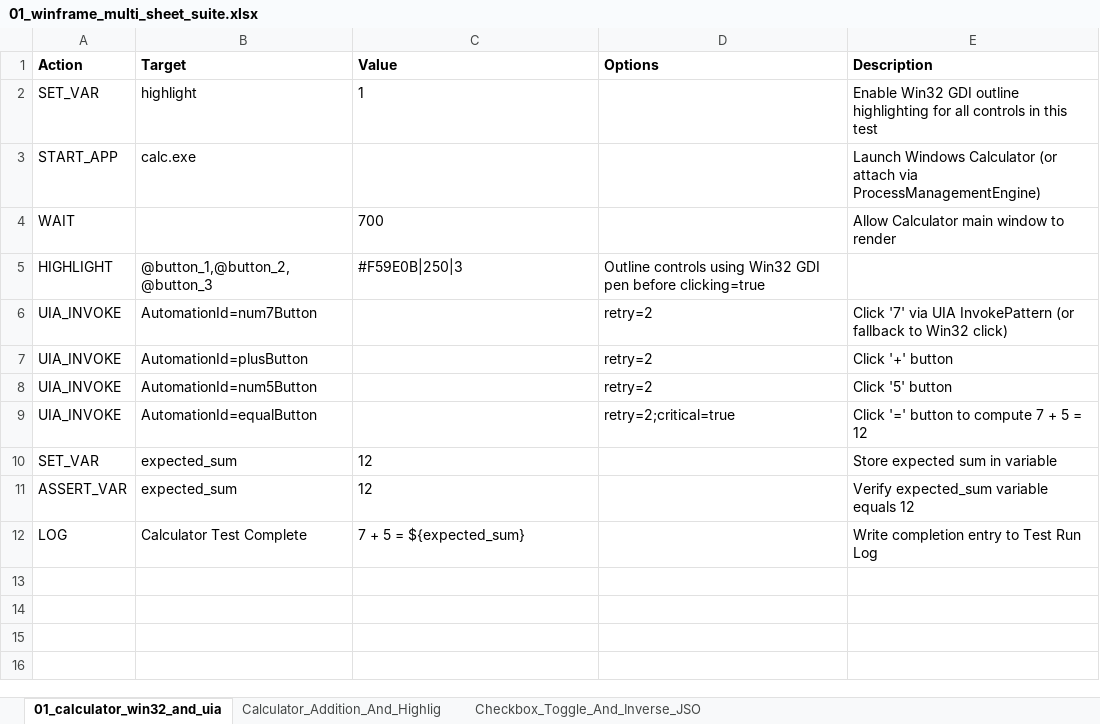
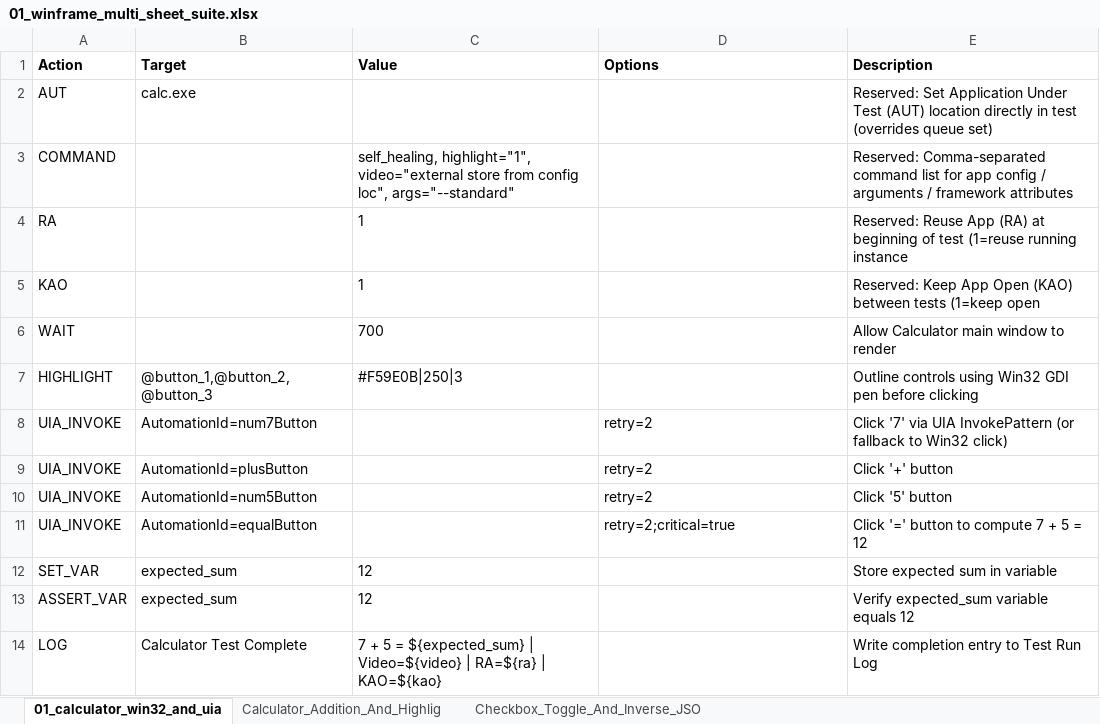
Before and after one commit to Zakskywalker/winframe-automation, an Excel workbook: samples/xlsx/01_winframe_multi_sheet_suite.xlsx, sheet 01_calculator_win32_and_uia, drawn as a sheet; values as stored, in another font and other column widths than the file's, no borders; removed rows and columns are numbered as before the commit, all else as after; the diff names each change by its address in the sheet, - before the commit and + after, or states it on an @@ line.

Commit message:
Add reserved test header keywords (AUT, COMMAND, RA, KAO) and application command structure

```diff
--- a/samples/xlsx/01_winframe_multi_sheet_suite.xlsx (sheet 01_calculator_win32_and_uia)
+++ b/samples/xlsx/01_winframe_multi_sheet_suite.xlsx (sheet 01_calculator_win32_and_uia)
-row 2: SET_VAR | highlight | 1 |  | Enable Win32 GDI outline highlighting for all controls in this test
-row 3: START_APP | calc.exe |  |  | Launch Windows Calculator (or attach via ProcessManagementEngine)
+row 2: AUT | calc.exe |  |  | Reserved: Set Application Under Test (AUT) location directly in test (overrides queue set)
+row 3: COMMAND |  | self_healing, highlight="1", video="external store from config loc", args="--standard" |  | Reserved: Comma-separated command list for app config / arguments / framework attributes
+row 4: RA |  | 1 |  | Reserved: Reuse App (RA) at beginning of test (1=reuse running instance
+row 5: KAO |  | 1 |  | Reserved: Keep App Open (KAO) between tests (1=keep open
-D7 (Options): Outline controls using Win32 GDI pen before clicking=true
+D7 (Options): (empty)
-E7 (Description): (empty)
+E7 (Description): Outline controls using Win32 GDI pen before clicking
-C14 (Value): 7 + 5 = ${expected_sum}
+C14 (Value): 7 + 5 = ${expected_sum} | Video=${video} | RA=${ra} | KAO=${kao}
```
Also changed, not shown: sheet Calculator_Addition_And_Highlig, sheet Checkbox_Toggle_And_Inverse_JSO, samples/controls/sample_controls.xlsx, 21 other files.
